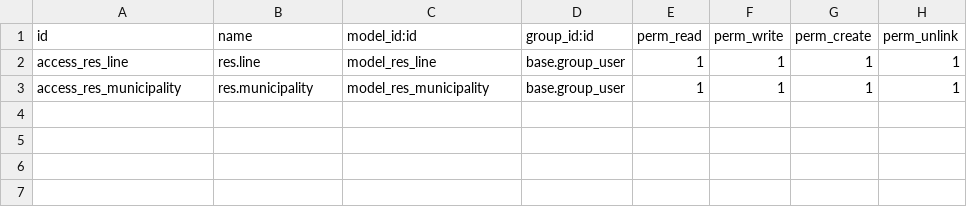
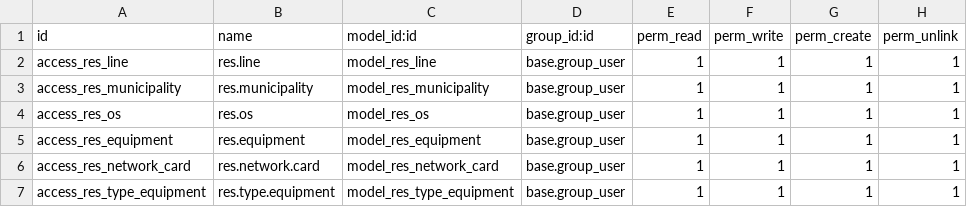
Before and after one commit to ariangv90/hr_candidato, a CSV file: my_addons/red_ip/security/ir.model.access.csv, drawn as a sheet; the diff names each change by its address in the sheet, - before the commit and + after, or states it on an @@ line.

```diff
--- a/my_addons/red_ip/security/ir.model.access.csv
+++ b/my_addons/red_ip/security/ir.model.access.csv
+row 4: access_res_os | res.os | model_res_os | base.group_user | 1 | 1 | 1 | 1
+row 5: access_res_equipment | res.equipment | model_res_equipment | base.group_user | 1 | 1 | 1 | 1
+row 6: access_res_network_card | res.network.card | model_res_network_card | base.group_user | 1 | 1 | 1 | 1
+row 7: access_res_type_equipment | res.type.equipment | model_res_type_equipment | base.group_user | 1 | 1 | 1 | 1
```
Also changed, not shown: 4 other files.
